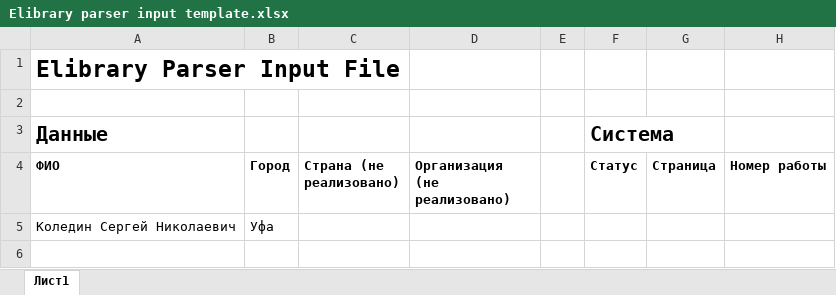
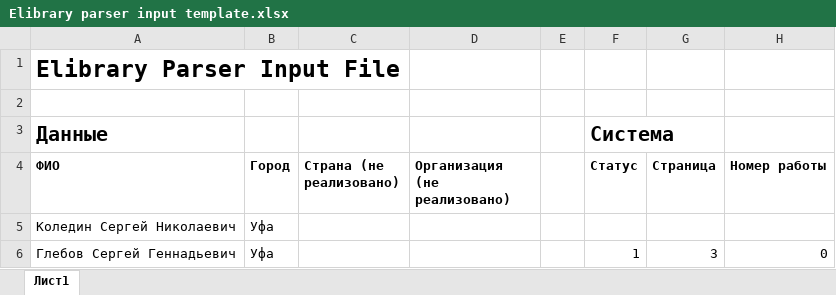
Before and after one commit to YellowRecursion/elibrary-parser, an Excel workbook: Work example/Elibrary parser input template.xlsx, sheet Лист1, drawn as a sheet; values as stored, in another font and other column widths than the file's, no borders; the diff names each change by its address in the sheet, - before the commit and + after, or states it on an @@ line.

```diff
--- a/Work example/Elibrary parser input template.xlsx (sheet Лист1)
+++ b/Work example/Elibrary parser input template.xlsx (sheet Лист1)
+row 6: Глебов Сергей Геннадьевич | Уфа |  |  |  | 1 | 3 | 0
```
Also changed, not shown: 6 other files.
